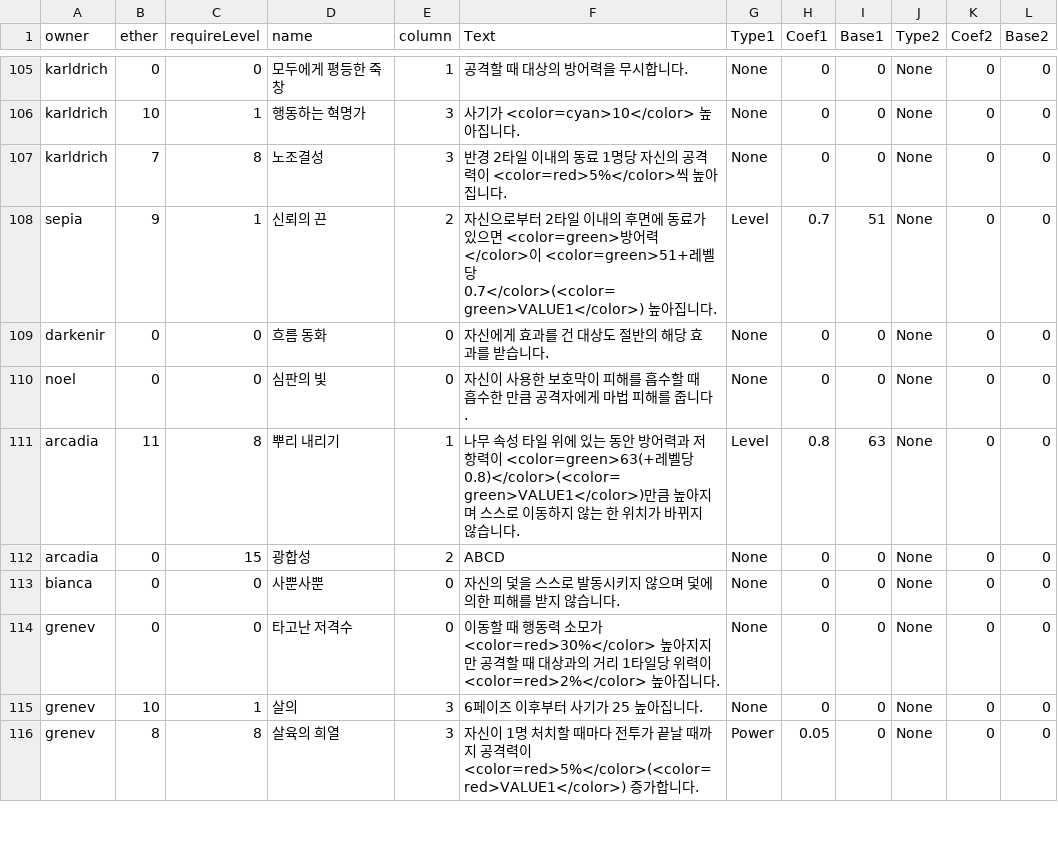
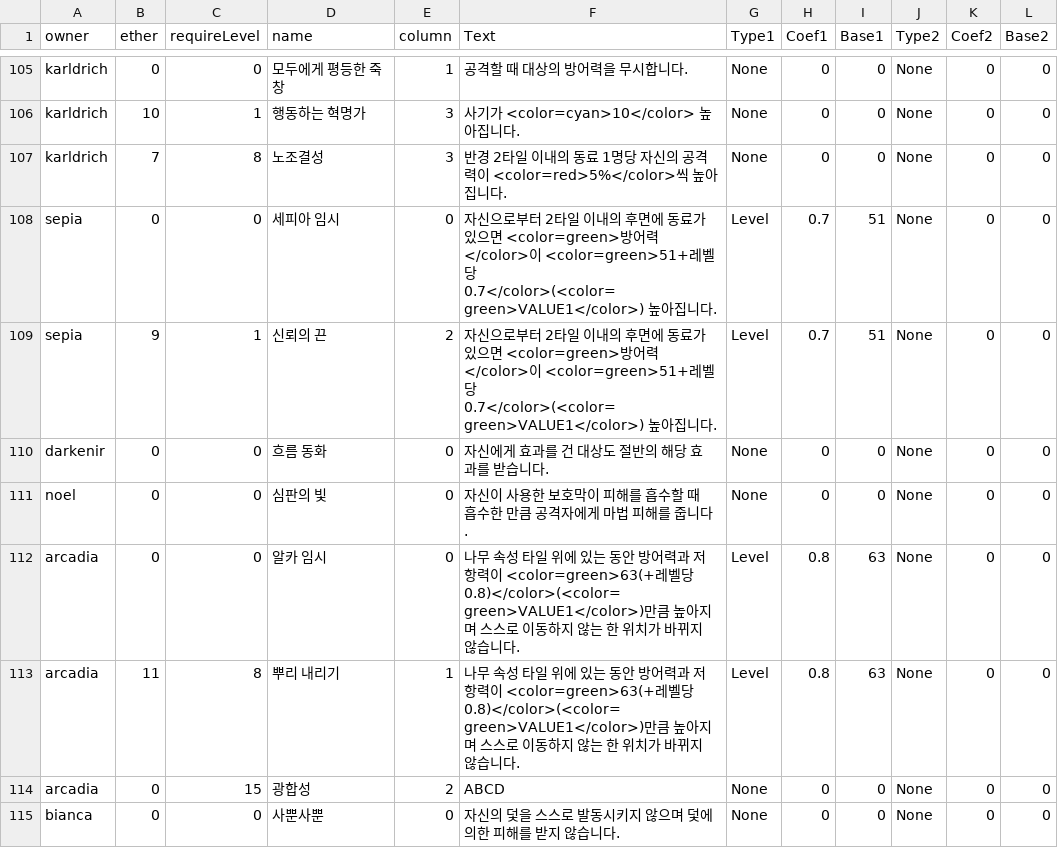
Before and after one commit to GGGC2/Epic_monad, a CSV file: Assets/Resources/Data/PassiveSkillData.csv, drawn as a sheet; only a part is shown, gaps mark what is left out; the shorter side is filled out with more unchanged rows; the diff names each change by its address in the sheet, - before the commit and + after, or states it on an @@ line.

```diff
--- a/Assets/Resources/Data/PassiveSkillData.csv
+++ b/Assets/Resources/Data/PassiveSkillData.csv
+row 108: sepia | 0 | 0 | 세피아 임시 | 0 | 자신으로부터 2타일 이내의 후면에 동료가 있으면 <color=green>방어력</color>이 <color=green>51+레벨당 0.7</color>(<color=green>VALUE1</color>) 높아집니다. | Level | 0.7 | 51 | None | 0 | 0
+row 112: arcadia | 0 | 0 | 알카 임시 | 0 | 나무 속성 타일 위에 있는 동안 방어력과 저항력이 <color=green>63(+레벨당 0.8)</color>(<color=green>VALUE1</color>)만큼 높아지며 스스로 이동하지 않는 한 위치가 바뀌지 않습니다. | Level | 0.8 | 63 | None | 0 | 0
```
Also changed, not shown: Assets/Resources/Data/ActiveSkillData.csv, Assets/Resources/Data/StageAvailablePC.csv, 8 other files.
